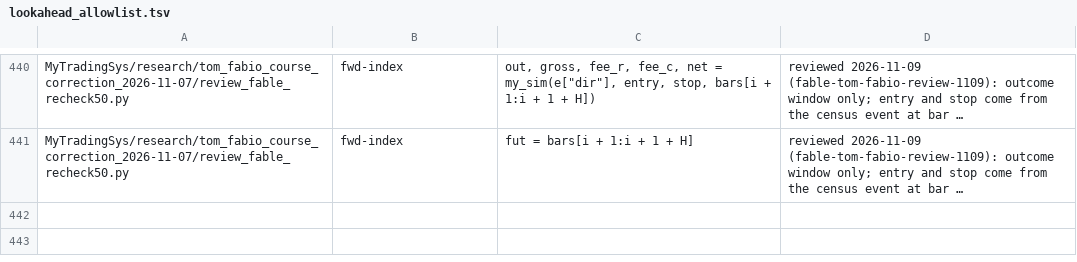
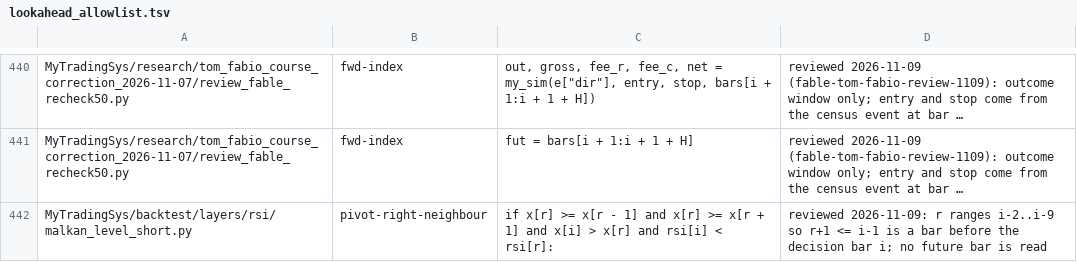
Before and after one commit to jishusharma/mts, a TSV file: scripts/dev/lookahead_allowlist.tsv, drawn as a sheet; only a part is shown, gaps mark what is left out; long unchanged cells end in …; the diff names each change by its address in the sheet, - before the commit and + after, or states it on an @@ line.

```diff
--- a/scripts/dev/lookahead_allowlist.tsv
+++ b/scripts/dev/lookahead_allowlist.tsv
+row 442: MyTradingSys/backtest/layers/rsi/malkan_level_short.py | pivot-right-neighbour | if x[r] >= x[r - 1] and x[r] >= x[r + 1] and x[i] > x[r] and rsi[i] < rsi[r]: | reviewed 2026-11-09: r ranges i-2..i-9 so r+1 <= i-1 is a bar before the decision bar i; no future bar is read
```
